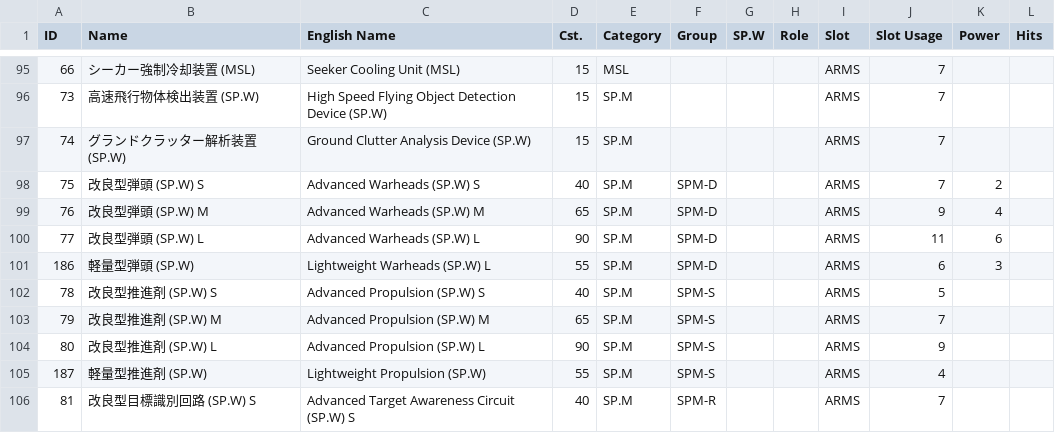
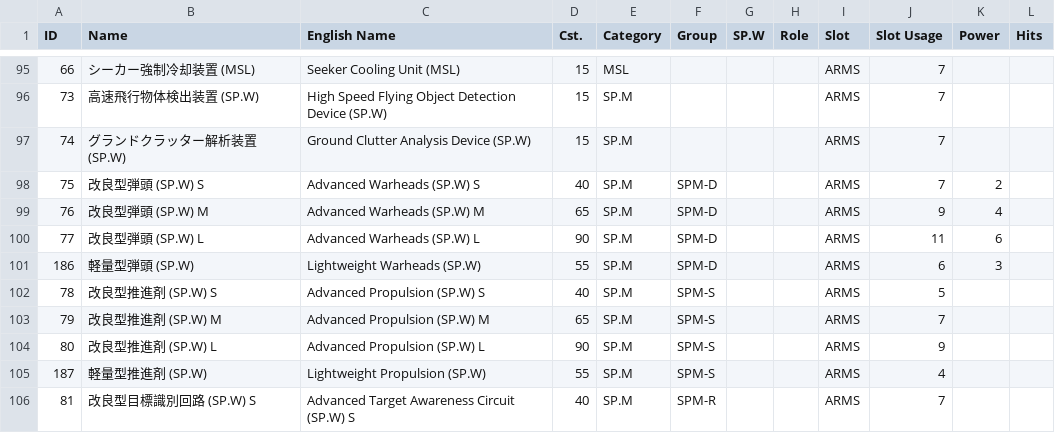
Before and after one commit to InfBuild/InfData, a TSV file: PartsList.tsv, drawn as a sheet; only a part is shown, gaps mark what is left out.

Commit message:
Fixing Lightweight Warheads (SP.W) typo

```diff
--- a/PartsList.tsv
+++ b/PartsList.tsv
@@ -100,3 +100,3 @@ ID	Name	English Name	Cst.	Category	Group	SP.W	Role	Slot	Slot Usage	Power	Hits
 77	改良型弾頭 (SP.W) L	Advanced Warheads (SP.W) L	90	SP.M	SPM-D			ARMS	11	6	
-186	軽量型弾頭 (SP.W)	Lightweight Warheads (SP.W) L	55	SP.M	SPM-D			ARMS	6	3	
+186	軽量型弾頭 (SP.W)	Lightweight Warheads (SP.W)	55	SP.M	SPM-D			ARMS	6	3	
 78	改良型推進剤 (SP.W) S	Advanced Propulsion (SP.W) S	40	SP.M	SPM-S			ARMS	5		
```
